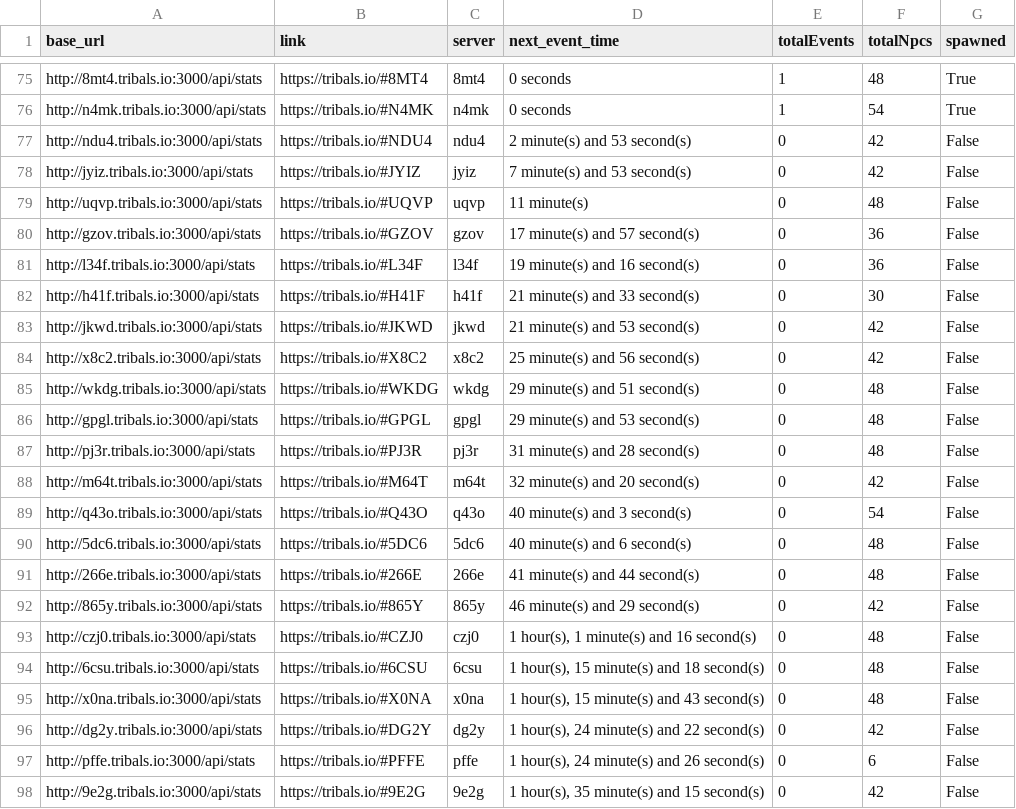
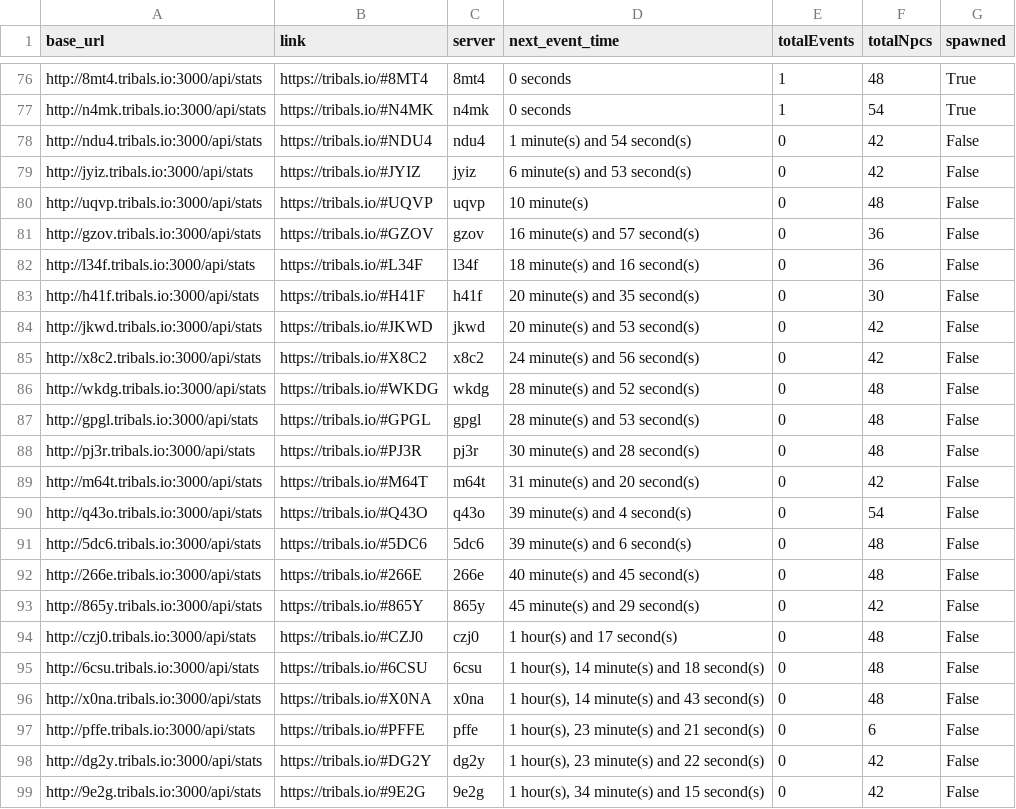
Before and after one commit to HCWcoder/adad, a CSV file: allEventServers.csv, drawn as a sheet; only a part is shown, gaps mark what is left out; the diff covers the shown part only.

```diff
--- a/allEventServers.csv
+++ b/allEventServers.csv
@@ -76,23 +77,23 @@ http://8mt4.tribals.io:3000/api/stats,https://tribals.io/#8MT4,8mt4,0 seconds,1,
 http://n4mk.tribals.io:3000/api/stats,https://tribals.io/#N4MK,n4mk,0 seconds,1,54,True
-http://ndu4.tribals.io:3000/api/stats,https://tribals.io/#NDU4,ndu4,2 minute(s) and 53 second(s),0,42,False
-http://jyiz.tribals.io:3000/api/stats,https://tribals.io/#JYIZ,jyiz,7 minute(s) and 53 second(s),0,42,False
-http://uqvp.tribals.io:3000/api/stats,https://tribals.io/#UQVP,uqvp,11 minute(s),0,48,False
-http://gzov.tribals.io:3000/api/stats,https://tribals.io/#GZOV,gzov,17 minute(s) and 57 second(s),0,36,False
-http://l34f.tribals.io:3000/api/stats,https://tribals.io/#L34F,l34f,19 minute(s) and 16 second(s),0,36,False
-http://h41f.tribals.io:3000/api/stats,https://tribals.io/#H41F,h41f,21 minute(s) and 33 second(s),0,30,False
-http://jkwd.tribals.io:3000/api/stats,https://tribals.io/#JKWD,jkwd,21 minute(s) and 53 second(s),0,42,False
-http://x8c2.tribals.io:3000/api/stats,https://tribals.io/#X8C2,x8c2,25 minute(s) and 56 second(s),0,42,False
-http://wkdg.tribals.io:3000/api/stats,https://tribals.io/#WKDG,wkdg,29 minute(s) and 51 second(s),0,48,False
-http://gpgl.tribals.io:3000/api/stats,https://tribals.io/#GPGL,gpgl,29 minute(s) and 53 second(s),0,48,False
-http://pj3r.tribals.io:3000/api/stats,https://tribals.io/#PJ3R,pj3r,31 minute(s) and 28 second(s),0,48,False
-http://m64t.tribals.io:3000/api/stats,https://tribals.io/#M64T,m64t,32 minute(s) and 20 second(s),0,42,False
-http://q43o.tribals.io:3000/api/stats,https://tribals.io/#Q43O,q43o,40 minute(s) and 3 second(s),0,54,False
-http://5dc6.tribals.io:3000/api/stats,https://tribals.io/#5DC6,5dc6,40 minute(s) and 6 second(s),0,48,False
-http://266e.tribals.io:3000/api/stats,https://tribals.io/#266E,266e,41 minute(s) and 44 second(s),0,48,False
-http://865y.tribals.io:3000/api/stats,https://tribals.io/#865Y,865y,46 minute(s) and 29 second(s),0,42,False
-http://czj0.tribals.io:3000/api/stats,https://tribals.io/#CZJ0,czj0,"1 hour(s), 1 minute(s) and 16 second(s)",0,48,False
-http://6csu.tribals.io:3000/api/stats,https://tribals.io/#6CSU,6csu,"1 hour(s), 15 minute(s) and 18 second(s)",0,48,False
-http://x0na.tribals.io:3000/api/stats,https://tribals.io/#X0NA,x0na,"1 hour(s), 15 minute(s) and 43 second(s)",0,48,False
-http://dg2y.tribals.io:3000/api/stats,https://tribals.io/#DG2Y,dg2y,"1 hour(s), 24 minute(s) and 22 second(s)",0,42,False
-http://pffe.tribals.io:3000/api/stats,https://tribals.io/#PFFE,pffe,"1 hour(s), 24 minute(s) and 26 second(s)",0,6,False
-http://9e2g.tribals.io:3000/api/stats,https://tribals.io/#9E2G,9e2g,"1 hour(s), 35 minute(s) and 15 second(s)",0,42,False
+http://ndu4.tribals.io:3000/api/stats,https://tribals.io/#NDU4,ndu4,1 minute(s) and 54 second(s),0,42,False
+http://jyiz.tribals.io:3000/api/stats,https://tribals.io/#JYIZ,jyiz,6 minute(s) and 53 second(s),0,42,False
+http://uqvp.tribals.io:3000/api/stats,https://tribals.io/#UQVP,uqvp,10 minute(s),0,48,False
+http://gzov.tribals.io:3000/api/stats,https://tribals.io/#GZOV,gzov,16 minute(s) and 57 second(s),0,36,False
+http://l34f.tribals.io:3000/api/stats,https://tribals.io/#L34F,l34f,18 minute(s) and 16 second(s),0,36,False
+http://h41f.tribals.io:3000/api/stats,https://tribals.io/#H41F,h41f,20 minute(s) and 35 second(s),0,30,False
+http://jkwd.tribals.io:3000/api/stats,https://tribals.io/#JKWD,jkwd,20 minute(s) and 53 second(s),0,42,False
+http://x8c2.tribals.io:3000/api/stats,https://tribals.io/#X8C2,x8c2,24 minute(s) and 56 second(s),0,42,False
+http://wkdg.tribals.io:3000/api/stats,https://tribals.io/#WKDG,wkdg,28 minute(s) and 52 second(s),0,48,False
+http://gpgl.tribals.io:3000/api/stats,https://tribals.io/#GPGL,gpgl,28 minute(s) and 53 second(s),0,48,False
+http://pj3r.tribals.io:3000/api/stats,https://tribals.io/#PJ3R,pj3r,30 minute(s) and 28 second(s),0,48,False
+http://m64t.tribals.io:3000/api/stats,https://tribals.io/#M64T,m64t,31 minute(s) and 20 second(s),0,42,False
+http://q43o.tribals.io:3000/api/stats,https://tribals.io/#Q43O,q43o,39 minute(s) and 4 second(s),0,54,False
+http://5dc6.tribals.io:3000/api/stats,https://tribals.io/#5DC6,5dc6,39 minute(s) and 6 second(s),0,48,False
+http://266e.tribals.io:3000/api/stats,https://tribals.io/#266E,266e,40 minute(s) and 45 second(s),0,48,False
+http://865y.tribals.io:3000/api/stats,https://tribals.io/#865Y,865y,45 minute(s) and 29 second(s),0,42,False
+http://czj0.tribals.io:3000/api/stats,https://tribals.io/#CZJ0,czj0,1 hour(s) and 17 second(s),0,48,False
+http://6csu.tribals.io:3000/api/stats,https://tribals.io/#6CSU,6csu,"1 hour(s), 14 minute(s) and 18 second(s)",0,48,False
+http://x0na.tribals.io:3000/api/stats,https://tribals.io/#X0NA,x0na,"1 hour(s), 14 minute(s) and 43 second(s)",0,48,False
+http://pffe.tribals.io:3000/api/stats,https://tribals.io/#PFFE,pffe,"1 hour(s), 23 minute(s) and 21 second(s)",0,6,False
+http://dg2y.tribals.io:3000/api/stats,https://tribals.io/#DG2Y,dg2y,"1 hour(s), 23 minute(s) and 22 second(s)",0,42,False
+http://9e2g.tribals.io:3000/api/stats,https://tribals.io/#9E2G,9e2g,"1 hour(s), 34 minute(s) and 15 second(s)",0,42,False
```
Also changed, not shown: 1 added row and 21 moved rows elsewhere in this file.
